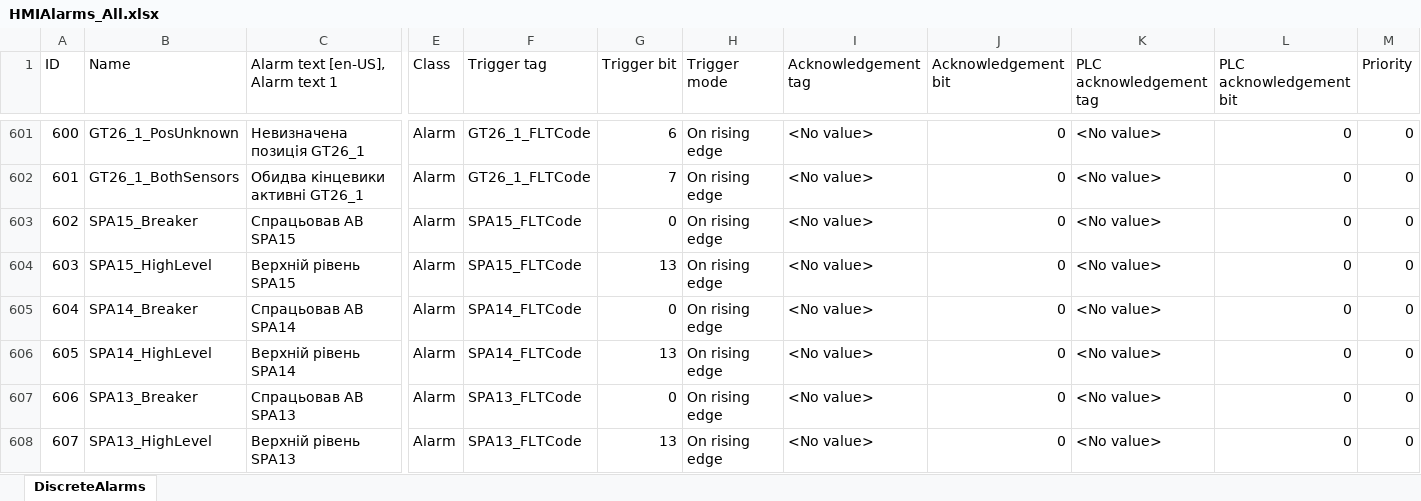
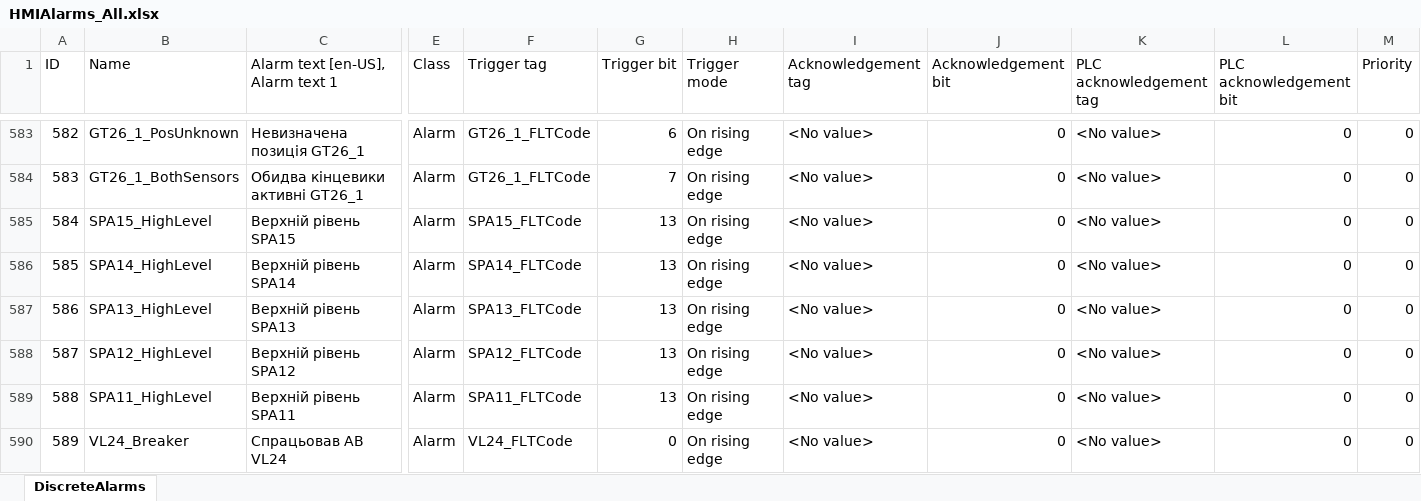
Before and after one commit to lysog2000-hue/TIA_PORTAL, an Excel workbook: HMIAlarms_All.xlsx, sheet DiscreteAlarms, drawn as a sheet; only a part is shown, gaps mark what is left out; the shorter side is filled out with more unchanged rows; values as stored, in another font and other column widths than the file's, no borders; rows hold the shown columns only; the diff covers the shown part only; the diff names each change by its address in the sheet, - before the commit and + after, or states it on an @@ line.

Commit message:
fix: remove FLT_BREAKER from Silos alarms, 696 total

```diff
--- a/HMIAlarms_All.xlsx (sheet DiscreteAlarms)
+++ b/HMIAlarms_All.xlsx (sheet DiscreteAlarms)
@@ column A (ID) renumbered from row 20 down @@
-row 603: 602 | SPA15_Breaker | Спрацьовав АВ SPA15 | Alarm | SPA15_FLTCode | 0 | On rising edge | <No value> | 0 | <No value> | 0 | 0
-row 605: 604 | SPA14_Breaker | Спрацьовав АВ SPA14 | Alarm | SPA14_FLTCode | 0 | On rising edge | <No value> | 0 | <No value> | 0 | 0
-row 607: 606 | SPA13_Breaker | Спрацьовав АВ SPA13 | Alarm | SPA13_FLTCode | 0 | On rising edge | <No value> | 0 | <No value> | 0 | 0
```
Also changed, not shown: 25 removed rows elsewhere in this sheet, 1 other file.
